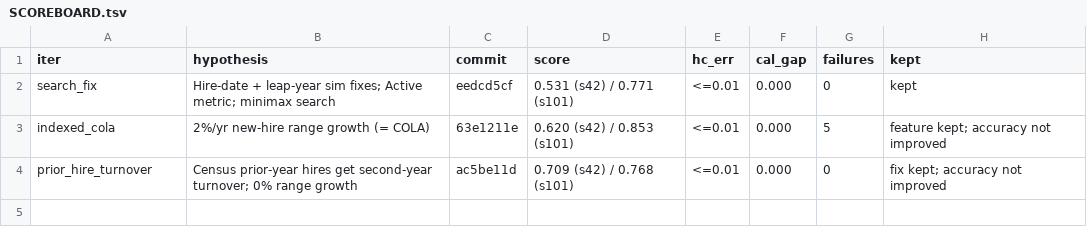
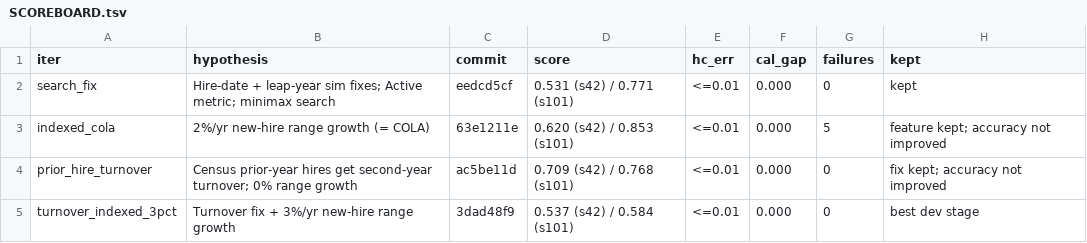
Before and after one commit to crzyc98/planwise_navigator, a TSV file: campaign_a/SCOREBOARD.tsv, drawn as a sheet; the diff names each change by its address in the sheet, - before the commit and + after, or states it on an @@ line.

```diff
--- a/campaign_a/SCOREBOARD.tsv
+++ b/campaign_a/SCOREBOARD.tsv
+row 5: turnover_indexed_3pct | Turnover fix + 3%/yr new-hire range growth | 3dad48f9 | 0.537 (s42) / 0.584 (s101) | <=0.01 | 0.000 | 0 | best dev stage
```
Also changed, not shown: 12 other files.
